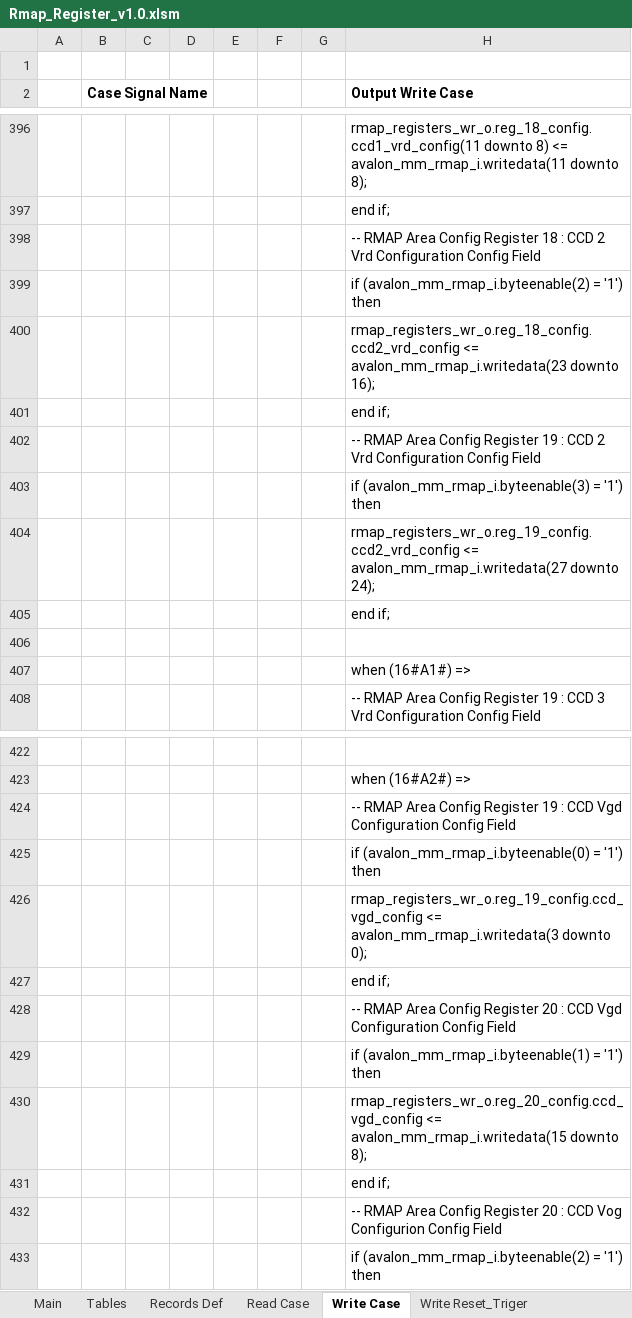
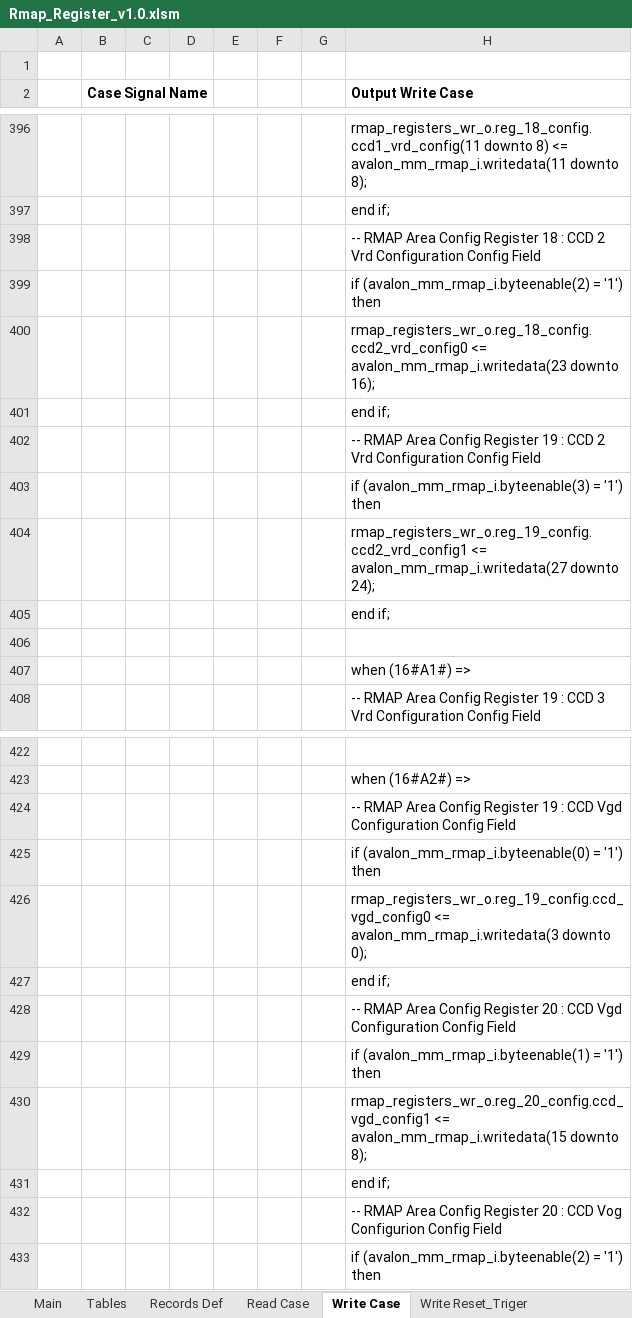
Before and after one commit to NSEE/SimuCam_Development_NFEE, an Excel workbook: FPGA_Developments/COM_Module_v1_8/References/Rmap_Register_v1.0.xlsm, sheet Write Case, drawn as a sheet; only a part is shown, gaps mark what is left out; values as stored, in another font and other column widths than the file's, no borders; charts and pictures not drawn; the diff names each change by its address in the sheet, - before the commit and + after, or states it on an @@ line.

```diff
--- a/FPGA_Developments/COM_Module_v1_8/References/Rmap_Register_v1.0.xlsm (sheet Write Case)
+++ b/FPGA_Developments/COM_Module_v1_8/References/Rmap_Register_v1.0.xlsm (sheet Write Case)
-H400 (Output Write Case): rmap_registers_wr_o.reg_18_config.ccd2_vrd_config <= avalon_mm_rmap_i.writedata(23…
+H400 (Output Write Case): rmap_registers_wr_o.reg_18_config.ccd2_vrd_config0 <= avalon_mm_rmap_i.writedata(23…
-H404 (Output Write Case): rmap_registers_wr_o.reg_19_config.ccd2_vrd_config <= avalon_mm_rmap_i.writedata(27…
+H404 (Output Write Case): rmap_registers_wr_o.reg_19_config.ccd2_vrd_config1 <= avalon_mm_rmap_i.writedata(27…
-H426 (Output Write Case): rmap_registers_wr_o.reg_19_config.ccd_vgd_config <= avalon_mm_rmap_i.writedata(3…
+H426 (Output Write Case): rmap_registers_wr_o.reg_19_config.ccd_vgd_config0 <= avalon_mm_rmap_i.writedata(3…
-H430 (Output Write Case): rmap_registers_wr_o.reg_20_config.ccd_vgd_config <= avalon_mm_rmap_i.writedata(15…
+H430 (Output Write Case): rmap_registers_wr_o.reg_20_config.ccd_vgd_config1 <= avalon_mm_rmap_i.writedata(15…
```
Also changed, not shown: sheet Records Def, sheet Main, sheet Structs Def, sheet Write Reset_Triger, sheet Read Case, charts or pictures, FPGA_Developments/COM_Module_v1_8/References/Rmap_MemArea_v1.0.xlsm.
